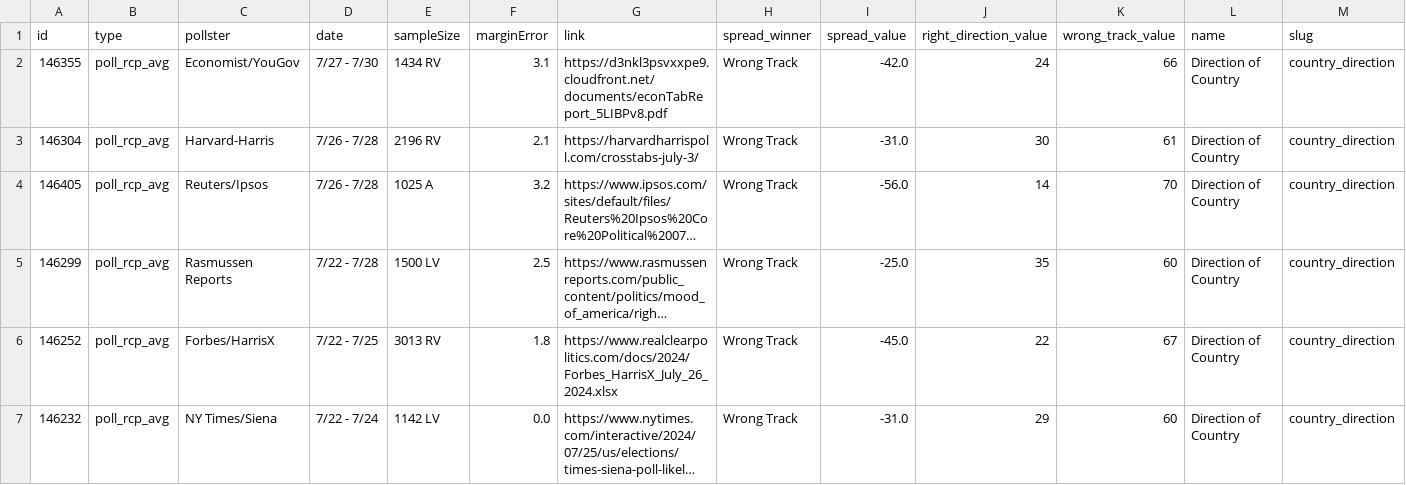
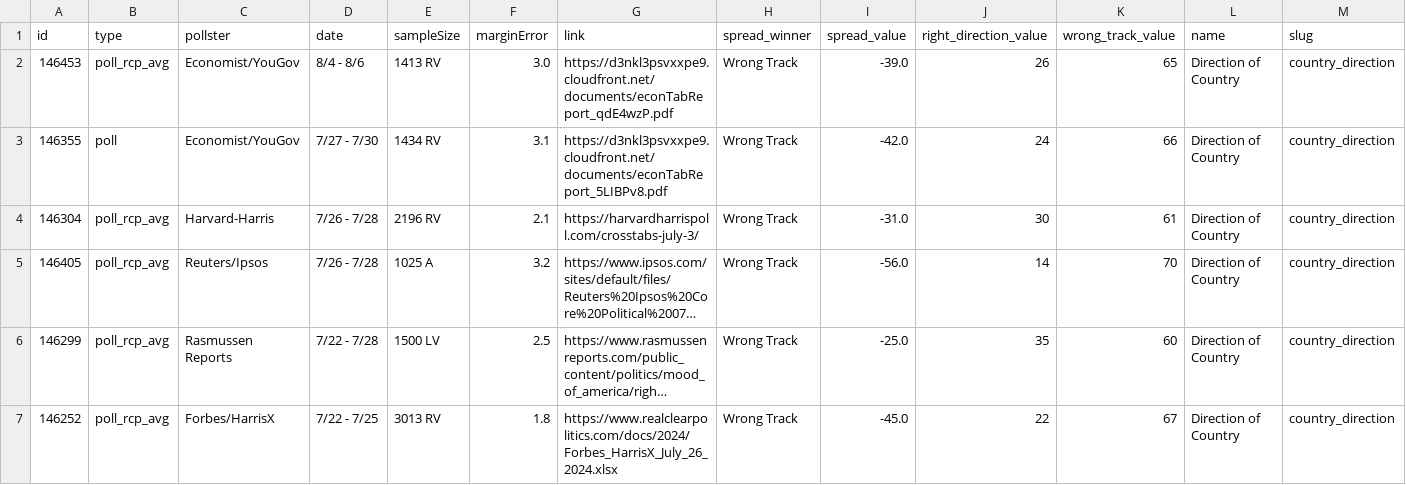
Before and after one commit to stiles/polls, a CSV file: data/polls/country_direction.csv, drawn as a sheet; only a part is shown; the shorter side is filled out with more unchanged rows; long unchanged cells end in …; addresses are those after the commit; rows hold the shown columns only; the diff names each change by its address in the sheet, - before the commit and + after, or states it on an @@ line.

```diff
--- a/data/polls/country_direction.csv
+++ b/data/polls/country_direction.csv
+row 2: 146453 | poll_rcp_avg | Economist/YouGov | 8/4 - 8/6 | 1413 RV | 3.0 | https://d3nkl3psvxxpe9.cloudfront.net/documents/econTabReport_qdE4wzP.pdf | Wrong Track | -39.0 | 26 | 65 | Direction of Country | country_direction
-B3 (type): poll_rcp_avg
+B3 (type): poll
```
Also changed, not shown: data/polls/congress_generic.csv, data/polls/general_third_parties.csv, 21 other files.
